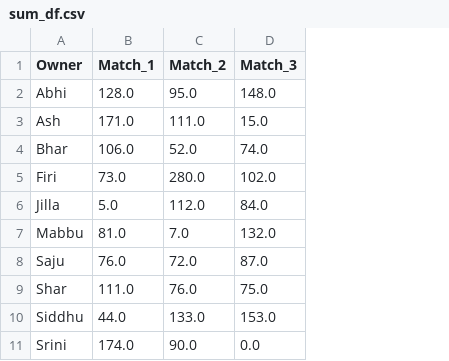
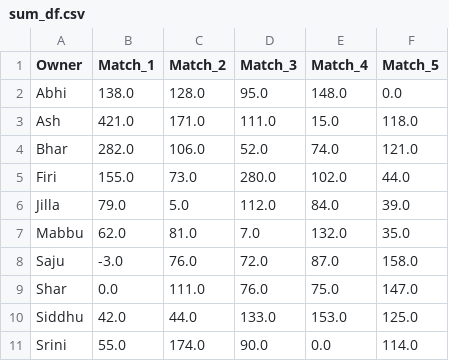
Before and after one commit to firnazahamed/cricket-fantasy-app, a CSV file: Outputs/sum_df.csv, drawn as a sheet; addresses are those after the commit; the diff names each change by its address in the sheet, - before the commit and + after, or states it on an @@ line.

```diff
--- a/Outputs/sum_df.csv
+++ b/Outputs/sum_df.csv
+column B (Match_1), rows 2-11: 138.0 | 421.0 | 282.0 | 155.0 | 79.0 | 62.0 | -3.0 | 0.0 | 42.0 | 55.0
+column F (Match_5), rows 2-11: 0.0 | 118.0 | 121.0 | 44.0 | 39.0 | 35.0 | 158.0 | 147.0 | 125.0 | 114.0
-C1: Match_1
+C1: Match_2
-D1: Match_2
+D1: Match_3
-E1: Match_3
+E1: Match_4
```
Also changed, not shown: Outputs/cumsum_df.csv, Outputs/score_df.csv, 4 other files.
